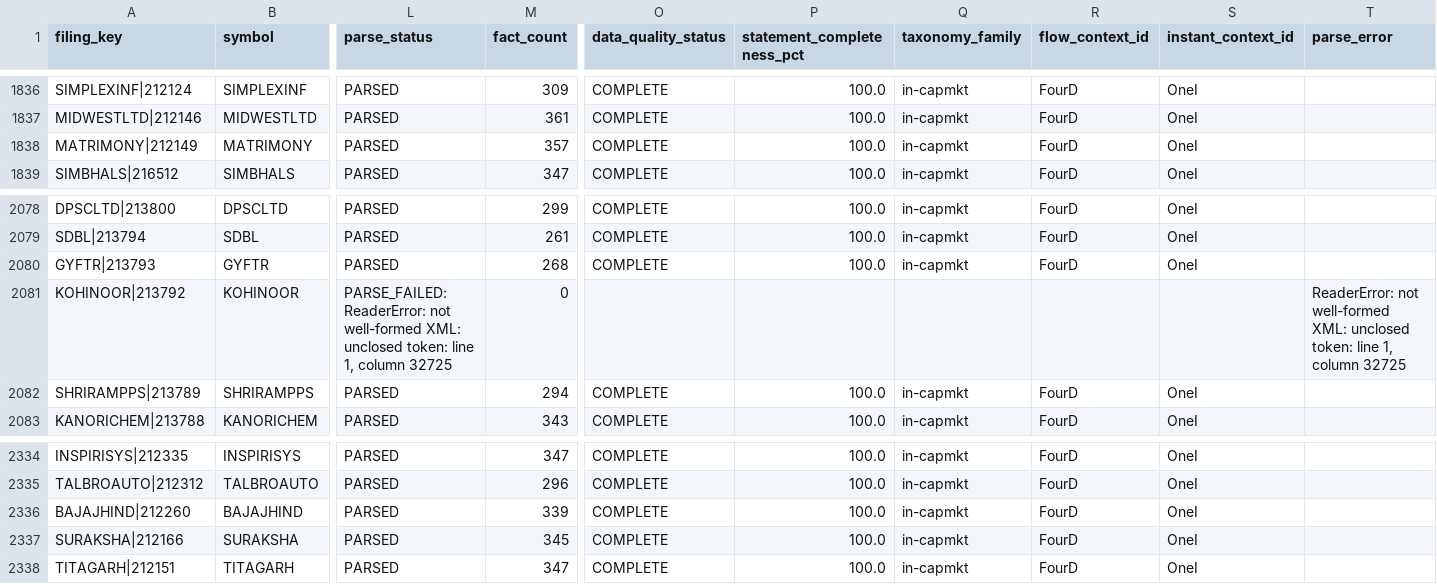
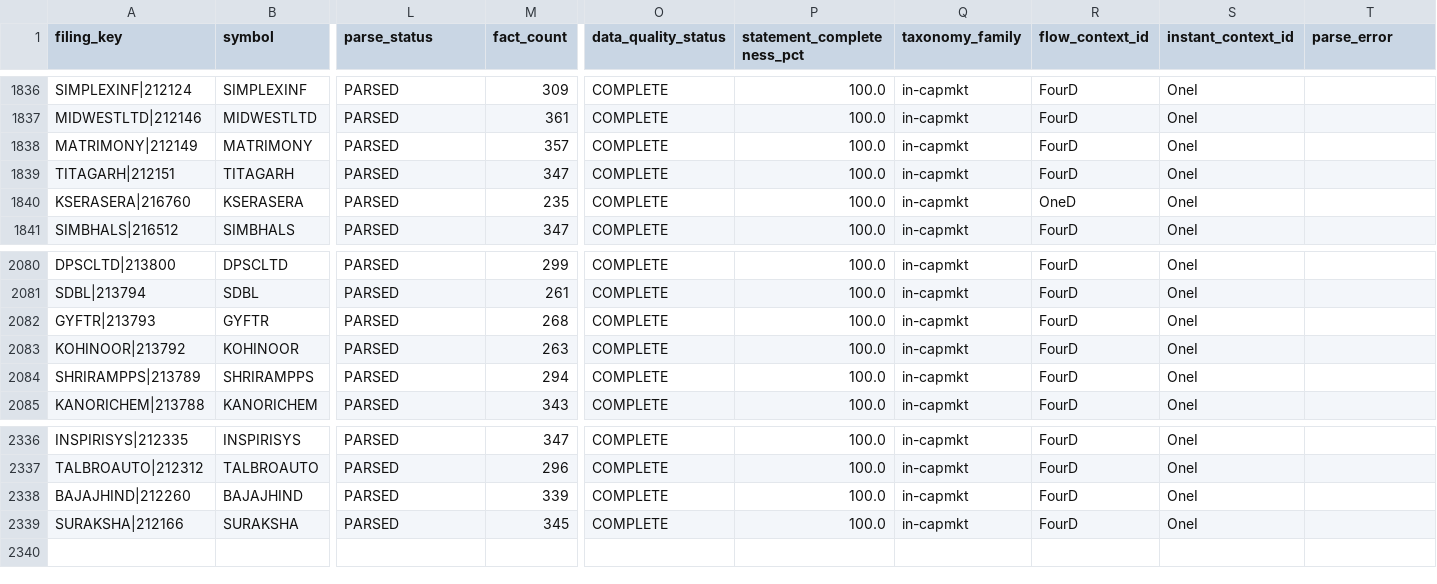
Before and after one commit to vshanbhag54/valueforge, a CSV file: data/fundamentals/processed_filings.csv, drawn as a sheet; only a part is shown, gaps mark what is left out; removed rows and columns are numbered as before the commit, all else as after; rows hold the shown columns only; the diff names each change by its address in the sheet, - before the commit and + after, or states it on an @@ line.

```diff
--- a/data/fundamentals/processed_filings.csv
+++ b/data/fundamentals/processed_filings.csv
+row 1839: TITAGARH|212151 | TITAGARH | PARSED | 347 | COMPLETE | 100.0 | in-capmkt | FourD | OneI
+row 1840: KSERASERA|216760 | KSERASERA | PARSED | 235 | COMPLETE | 100.0 | in-capmkt | OneD | OneI
-L2083 (parse_status): PARSE_FAILED: ReaderError: not well-formed XML: unclosed token: line 1, column 32725
+L2083 (parse_status): PARSED
-M2083 (fact_count): 0
+M2083 (fact_count): 263
-O2083 (data_quality_status): (empty)
+O2083 (data_quality_status): COMPLETE
-P2083 (statement_completeness_pct): (empty)
+P2083 (statement_completeness_pct): 100.0
-Q2083 (taxonomy_family): (empty)
+Q2083 (taxonomy_family): in-capmkt
-R2083 (flow_context_id): (empty)
+R2083 (flow_context_id): FourD
-S2083 (instant_context_id): (empty)
+S2083 (instant_context_id): OneI
-T2083 (parse_error): ReaderError: not well-formed XML: unclosed token: line 1, column 32725
+T2083 (parse_error): (empty)
-row 2338: TITAGARH|212151 | TITAGARH | PARSED | 347 | COMPLETE | 100.0 | in-capmkt | FourD | OneI
```
Also changed, not shown: 6 other files.
